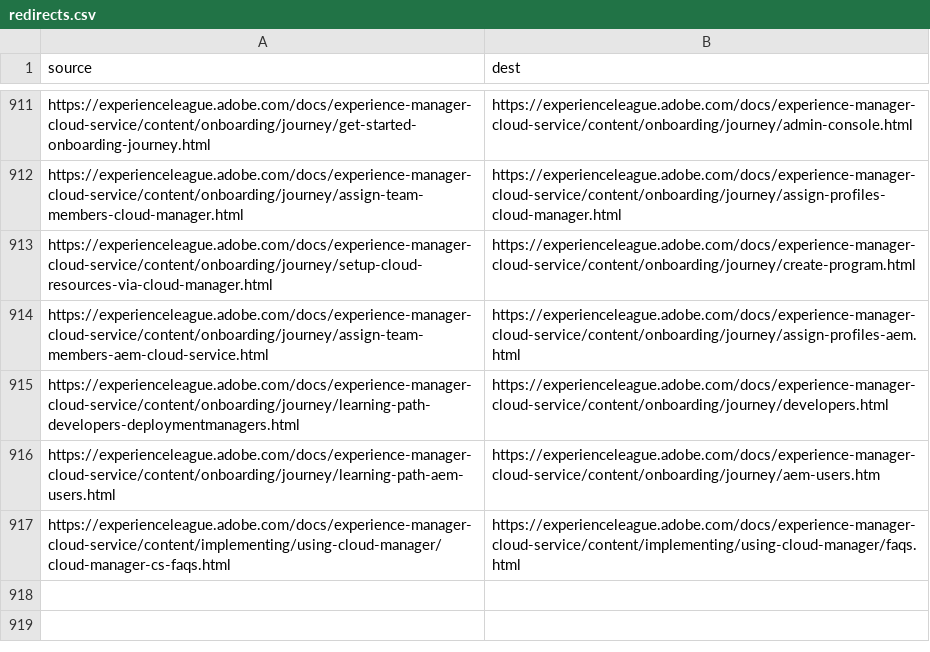
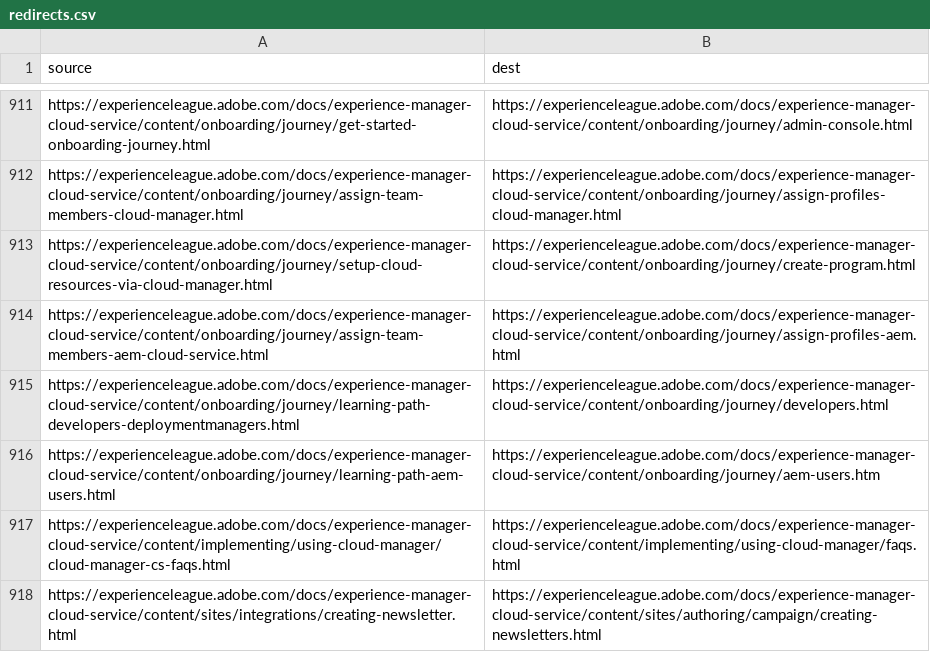
Before and after one commit to AdobeDocs/experience-manager-cloud-service.sv-SE, a CSV file: redirects.csv, drawn as a sheet; only a part is shown, gaps mark what is left out.

```diff
--- a/redirects.csv
+++ b/redirects.csv
@@ -917 +917,2 @@ https://experienceleague.adobe.com/docs/experience-manager-cloud-service/content
 https://experienceleague.adobe.com/docs/experience-manager-cloud-service/content/implementing/using-cloud-manager/cloud-manager-cs-faqs.html,https://experienceleague.adobe.com/docs/experience-manager-cloud-service/content/implementing/using-cloud-manager/faqs.html
+https://experienceleague.adobe.com/docs/experience-manager-cloud-service/content/sites/integrations/creating-newsletter.html,https://experienceleague.adobe.com/docs/experience-manager-cloud-service/content/sites/authoring/campaign/creating-newsletters.html
```
Also changed, not shown: 28 other files.
